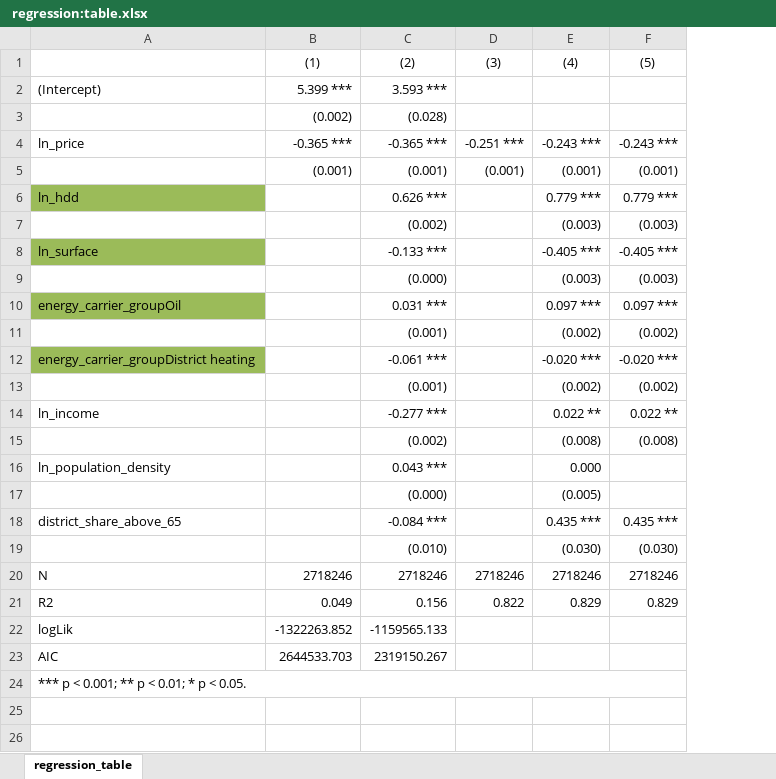
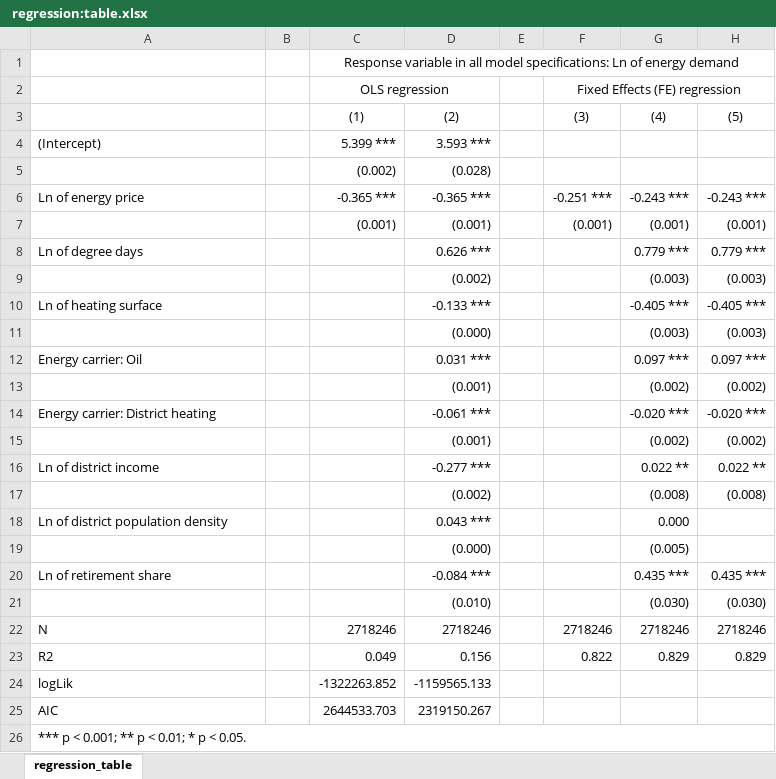
Before and after one commit to marcblauert/MaThesisWriting, an Excel workbook: table/ regression:table.xlsx, sheet regression_table, drawn as a sheet; values as stored, in another font and other column widths than the file's, no borders; addresses are those after the commit; the diff names each change by its address in the sheet, - before the commit and + after, or states it on an @@ line.

```diff
--- a/table/ regression:table.xlsx (sheet regression_table)
+++ b/table/ regression:table.xlsx (sheet regression_table)
+column B, empty
+column E, empty
+row 1:  |  | Response variable in all model specifications: Ln of energy demand
+row 2:  |  | OLS regression |  |  | Fixed Effects (FE) regression
-A6: ln_price
+A6: Ln of energy price
-A8: ln_hdd
+A8: Ln of degree days
-A8 fill: #9BBB59
+A8 fill: none
-A10: ln_surface
+A10: Ln of heating surface
-A10 fill: #9BBB59
+A10 fill: none
-A12: energy_carrier_groupOil
+A12: Energy carrier: Oil
-A12 fill: #9BBB59
+A12 fill: none
-A14: energy_carrier_groupDistrict heating
+A14: Energy carrier: District heating
-A14 fill: #9BBB59
+A14 fill: none
-A16: ln_income
+A16: Ln of district income
-A18: ln_population_density
+A18: Ln of district population density
-A20: district_share_above_65
+A20: Ln of retirement share
```
Also changed, not shown: table/ summary_full_sample.xlsx, table/ summary_subsample.xlsx, 42 other files.
